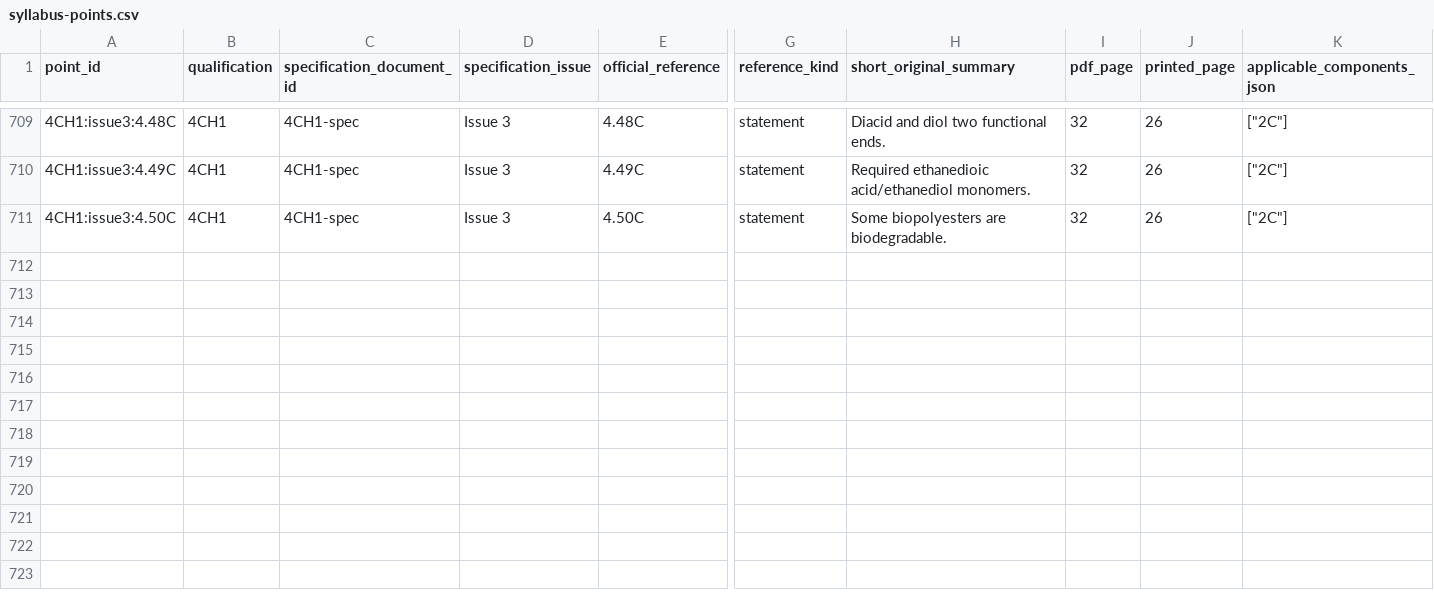
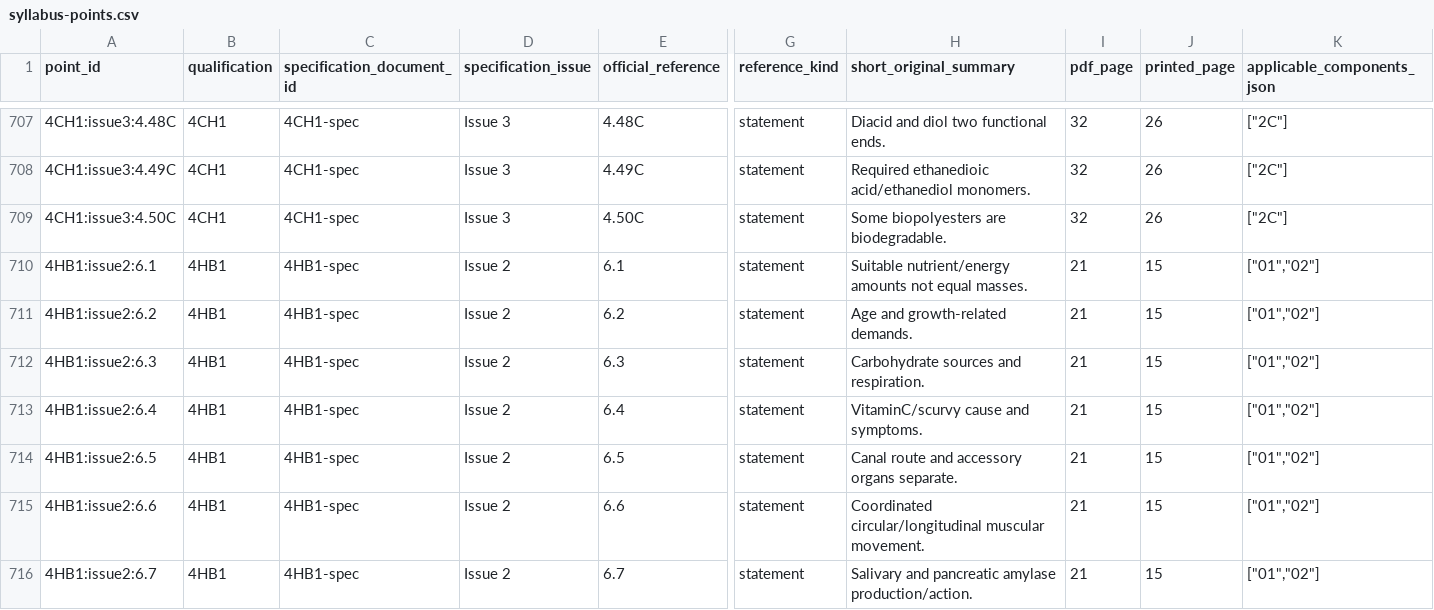
Before and after one commit to peterpeterpeter111/igcses, a CSV file: research/ledger/v1/syllabus-points.csv, drawn as a sheet; only a part is shown, gaps mark what is left out; rows hold the shown columns only; the diff covers the shown part only; the diff names each change by its address in the sheet, - before the commit and + after, or states it on an @@ line.

Commit message:
Teach Human Biology nutrition and repair grounded curriculum export checks

```diff
--- a/research/ledger/v1/syllabus-points.csv
+++ b/research/ledger/v1/syllabus-points.csv
+row 710: 4HB1:issue2:6.1 | 4HB1 | 4HB1-spec | Issue 2 | 6.1 | statement | Suitable nutrient/energy amounts not equal masses. | 21 | 15 | ["01","02"]
+row 711: 4HB1:issue2:6.2 | 4HB1 | 4HB1-spec | Issue 2 | 6.2 | statement | Age and growth-related demands. | 21 | 15 | ["01","02"]
+row 712: 4HB1:issue2:6.3 | 4HB1 | 4HB1-spec | Issue 2 | 6.3 | statement | Carbohydrate sources and respiration. | 21 | 15 | ["01","02"]
+row 713: 4HB1:issue2:6.4 | 4HB1 | 4HB1-spec | Issue 2 | 6.4 | statement | VitaminC/scurvy cause and symptoms. | 21 | 15 | ["01","02"]
+row 714: 4HB1:issue2:6.5 | 4HB1 | 4HB1-spec | Issue 2 | 6.5 | statement | Canal route and accessory organs separate. | 21 | 15 | ["01","02"]
+row 715: 4HB1:issue2:6.6 | 4HB1 | 4HB1-spec | Issue 2 | 6.6 | statement | Coordinated circular/longitudinal muscular movement. | 21 | 15 | ["01","02"]
+row 716: 4HB1:issue2:6.7 | 4HB1 | 4HB1-spec | Issue 2 | 6.7 | statement | Salivary and pancreatic amylase production/action. | 21 | 15 | ["01","02"]
```
Also changed, not shown: 4 added rows and 2 moved rows elsewhere in this file, 23 other files.
